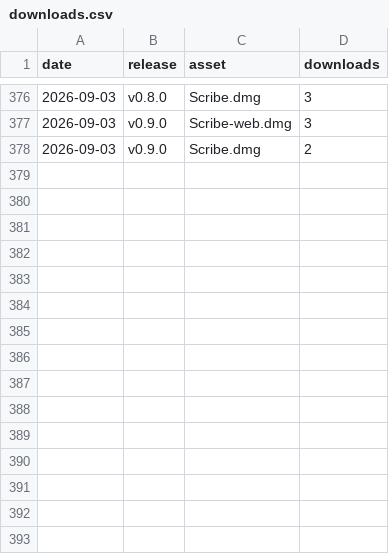
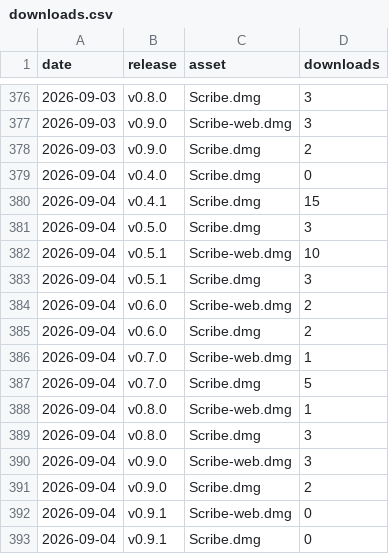
Before and after one commit to brandonjspencer/scribe-releases, a CSV file: stats/downloads.csv, drawn as a sheet; only a part is shown, gaps mark what is left out.

```diff
--- a/stats/downloads.csv
+++ b/stats/downloads.csv
@@ -378 +378,16 @@ date,release,asset,downloads
 2026-09-03,v0.9.0,Scribe.dmg,2
+2026-09-04,v0.4.0,Scribe.dmg,0
+2026-09-04,v0.4.1,Scribe.dmg,15
+2026-09-04,v0.5.0,Scribe.dmg,3
+2026-09-04,v0.5.1,Scribe-web.dmg,10
+2026-09-04,v0.5.1,Scribe.dmg,3
+2026-09-04,v0.6.0,Scribe-web.dmg,2
+2026-09-04,v0.6.0,Scribe.dmg,2
+2026-09-04,v0.7.0,Scribe-web.dmg,1
+2026-09-04,v0.7.0,Scribe.dmg,5
+2026-09-04,v0.8.0,Scribe-web.dmg,1
+2026-09-04,v0.8.0,Scribe.dmg,3
+2026-09-04,v0.9.0,Scribe-web.dmg,3
+2026-09-04,v0.9.0,Scribe.dmg,2
+2026-09-04,v0.9.1,Scribe-web.dmg,0
+2026-09-04,v0.9.1,Scribe.dmg,0
```
